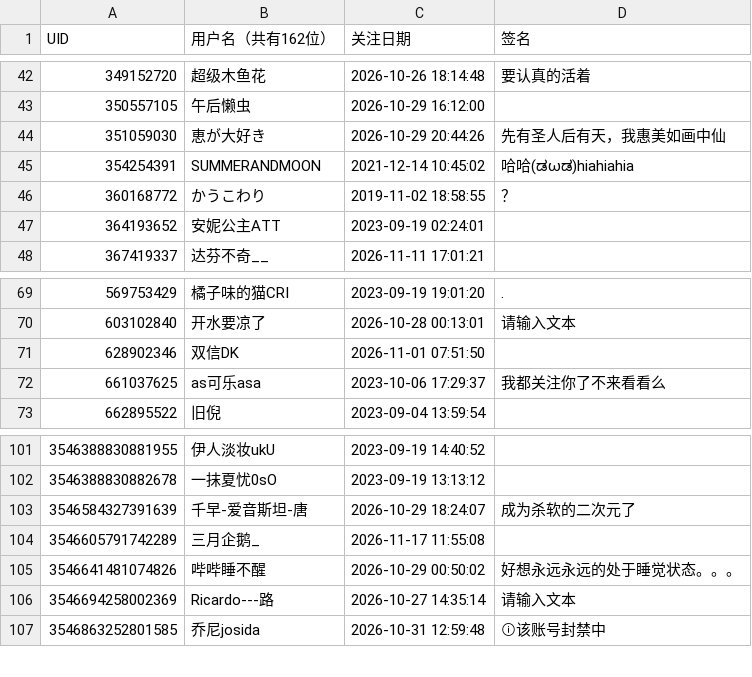
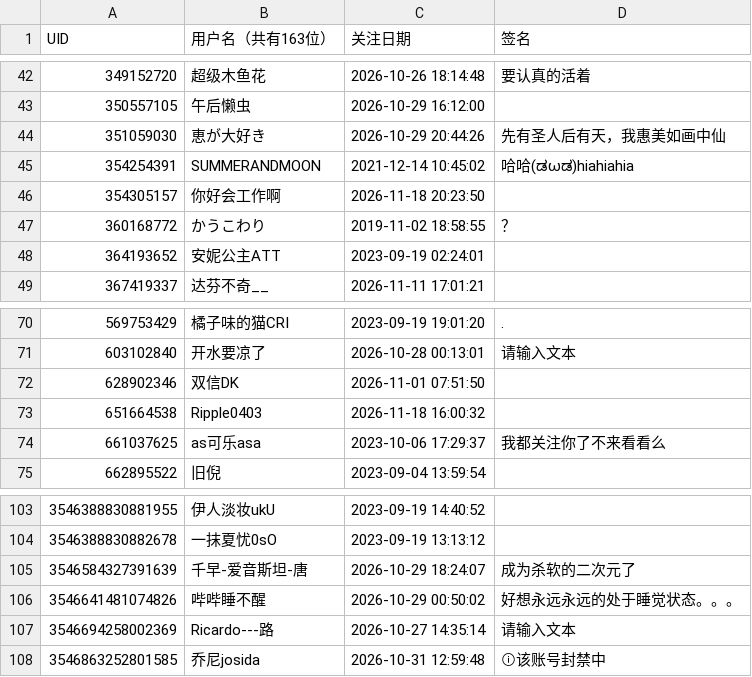
Before and after one commit to yuluoshenjun/bili_fans, a CSV file: fans.csv, drawn as a sheet; only a part is shown, gaps mark what is left out; removed rows and columns are numbered as before the commit, all else as after; the diff names each change by its address in the sheet, - before the commit and + after, or states it on an @@ line.

```diff
--- a/fans.csv
+++ b/fans.csv
-B1: 用户名（共有162位）
+B1: 用户名（共有163位）
+row 46: 354305157 | 你好会工作啊 | 2026-11-18 20:23:50
+row 73: 651664538 | Ripple0403 | 2026-11-18 16:00:32
-row 104: 3546605791742289 | 三月企鹅_ | 2026-11-17 11:55:08
```
